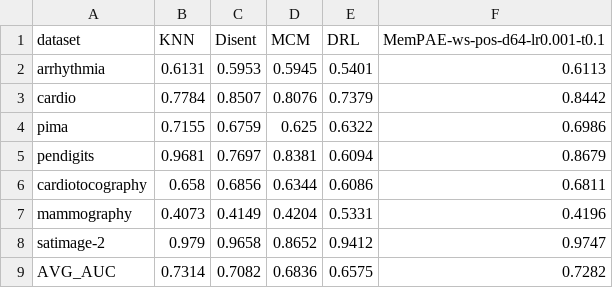
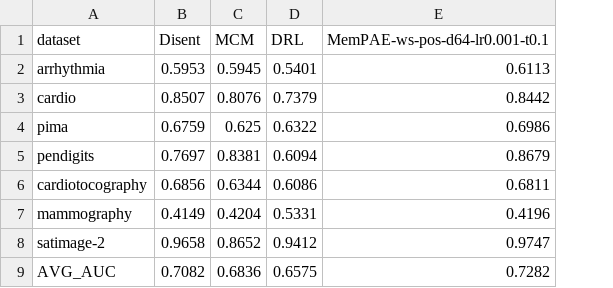
Before and after one commit to Cheol-Will/perceiver-ad, a CSV file: metrics/ratio_1.0_AUCPR_T.csv, drawn as a sheet; the diff names each change by its address in the sheet, - before the commit and + after, or states it on an @@ line.

```diff
--- a/metrics/ratio_1.0_AUCPR_T.csv
+++ b/metrics/ratio_1.0_AUCPR_T.csv
-column B (KNN), rows 2-9: 0.6131 | 0.7784 | 0.7155 | 0.9681 | 0.658 | 0.4073 | 0.979 | 0.7314
```
Also changed, not shown: metrics/ratio_0.5_AUCPR.csv, metrics/ratio_0.5_AUCPR_T.csv, 14 other files.
